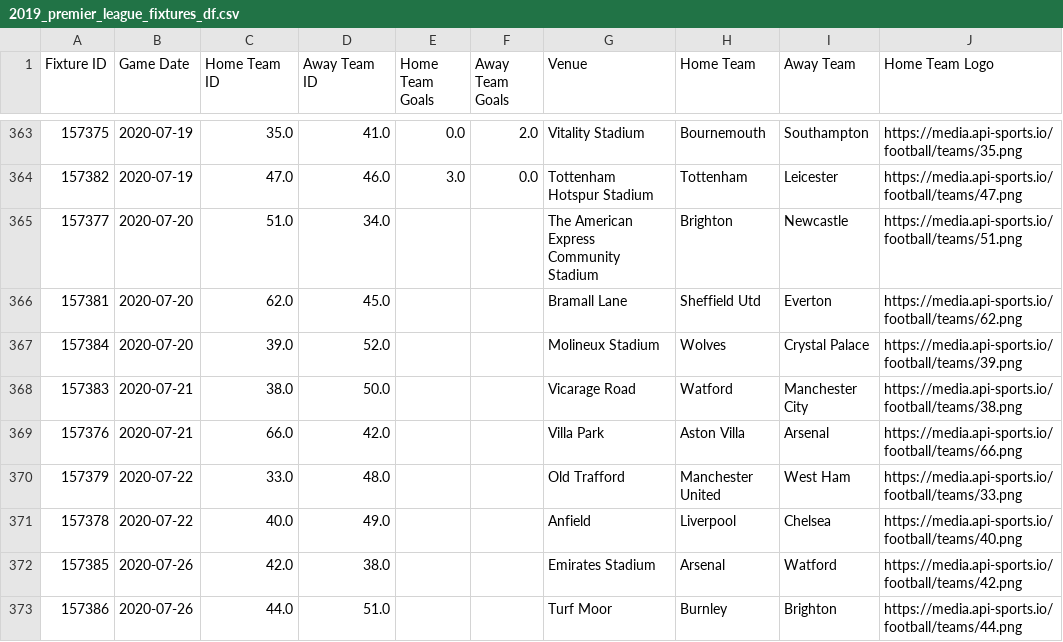
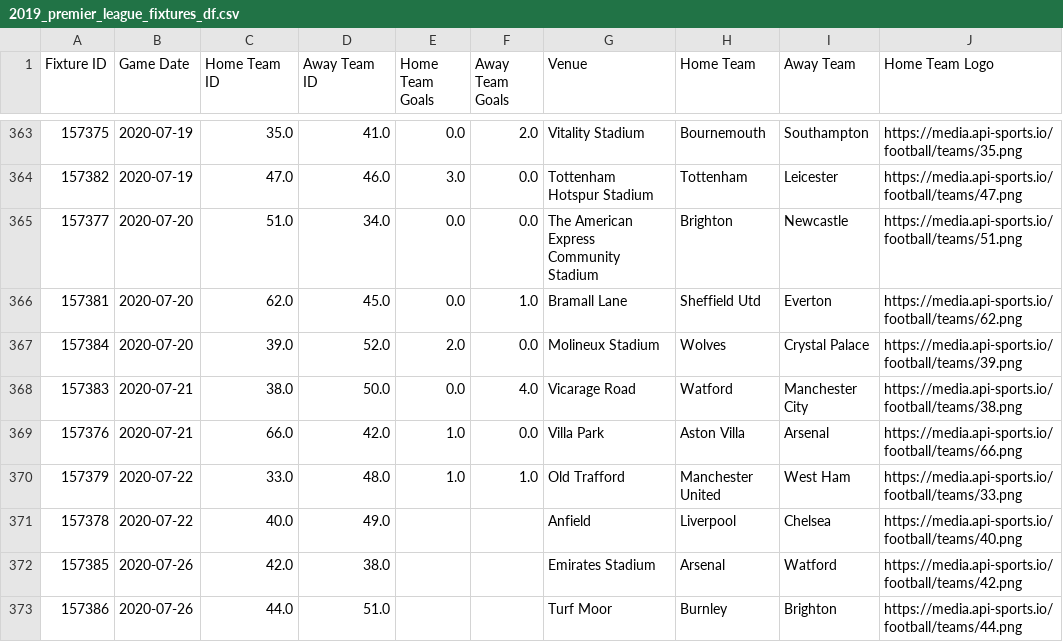
Before and after one commit to mhaythornthwaite/Football_Prediction_Project, a CSV file: 2019_prem_generated_clean/2019_premier_league_fixtures_df.csv, drawn as a sheet; only a part is shown, gaps mark what is left out; the diff names each change by its address in the sheet, - before the commit and + after, or states it on an @@ line.

```diff
--- a/2019_prem_generated_clean/2019_premier_league_fixtures_df.csv
+++ b/2019_prem_generated_clean/2019_premier_league_fixtures_df.csv
-E365:E366 (Home Team Goals): (empty)
+E365:E366 (Home Team Goals): 0.0
-F365 (Away Team Goals): (empty)
+F365 (Away Team Goals): 0.0
-F366 (Away Team Goals): (empty)
+F366 (Away Team Goals): 1.0
-E367 (Home Team Goals): (empty)
+E367 (Home Team Goals): 2.0
-F367 (Away Team Goals): (empty)
+F367 (Away Team Goals): 0.0
-E368 (Home Team Goals): (empty)
+E368 (Home Team Goals): 0.0
-F368 (Away Team Goals): (empty)
+F368 (Away Team Goals): 4.0
-E369:E370 (Home Team Goals): (empty)
+E369:E370 (Home Team Goals): 1.0
-F369 (Away Team Goals): (empty)
+F369 (Away Team Goals): 0.0
-F370 (Away Team Goals): (empty)
+F370 (Away Team Goals): 1.0
```
Also changed, not shown: predictions/pl_predictions.csv, 15 other files.
